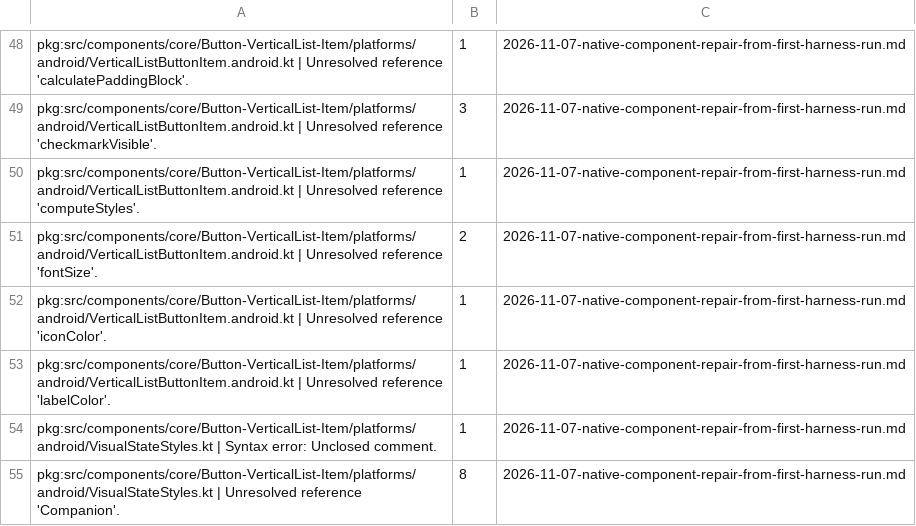
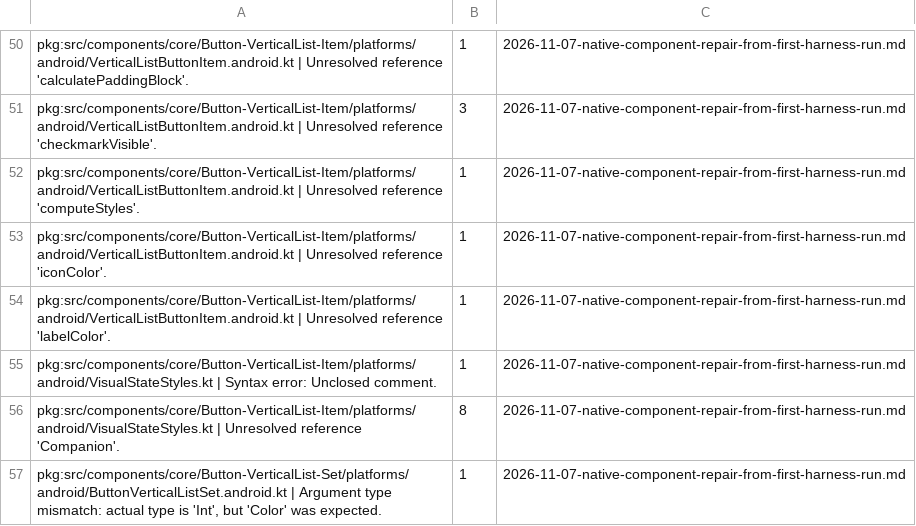
Before and after one commit to 3fn/DesignerPunk, a TSV file: harness/expected/harness-android-components.tsv, drawn as a sheet; only a part is shown, gaps mark what is left out; removed rows and columns are numbered as before the commit, all else as after; the diff covers the shown part only; the diff names each change by its address in the sheet, - before the commit and + after, or states it on an @@ line.

```diff
--- a/harness/expected/harness-android-components.tsv
+++ b/harness/expected/harness-android-components.tsv
-row 51: pkg:src/components/core/Button-VerticalList-Item/platforms/android/VerticalListButtonItem.android.kt | Unresolved reference 'fontSize'. | 2 | 2026-11-07-native-component-repair-from-first-harness-run.md
+row 57: pkg:src/components/core/Button-VerticalList-Set/platforms/android/ButtonVerticalListSet.android.kt | Argument type mismatch: actual type is 'Int', but 'Color' was expected. | 1 | 2026-11-07-native-component-repair-from-first-harness-run.md
```
Also changed, not shown: 8 added rows, 6 removed rows and 3 edited cells elsewhere in this file, 59 other files.
